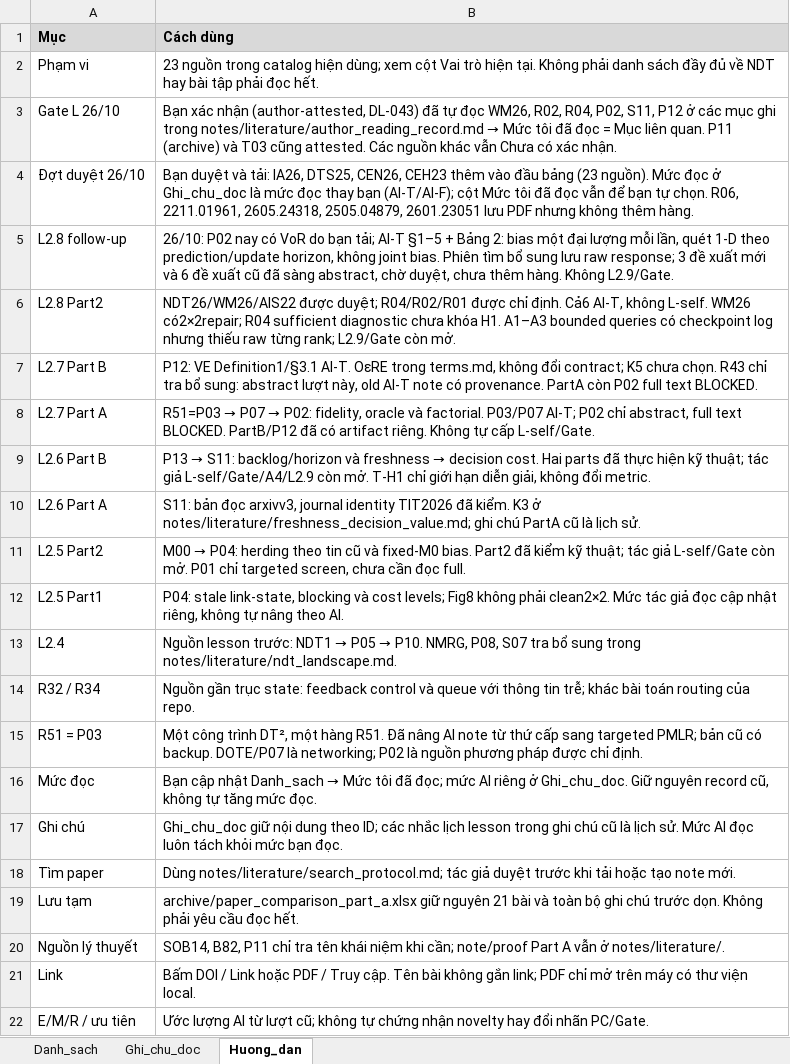
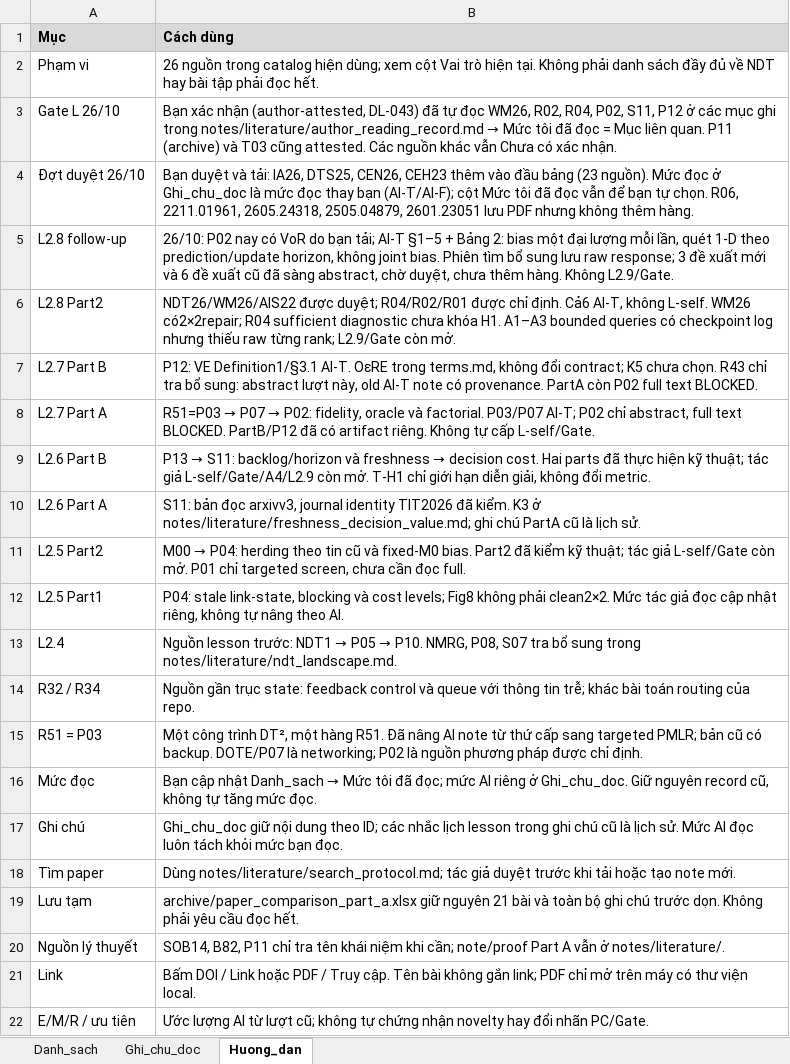
Before and after one commit to vantai13/state-model-regret, an Excel workbook: papers/paper_comparison.xlsx, sheet Huong_dan, drawn as a sheet; values as stored, in another font and other column widths than the file's, no borders; the diff names each change by its address in the sheet, - before the commit and + after, or states it on an @@ line.

```diff
--- a/papers/paper_comparison.xlsx (sheet Huong_dan)
+++ b/papers/paper_comparison.xlsx (sheet Huong_dan)
-B2 (Cách dùng): 23 nguồn trong…
+B2 (Cách dùng): 26 nguồn trong…
```
Also changed, not shown: sheet Danh_sach, sheet Ghi_chu_doc, 39 other files.
